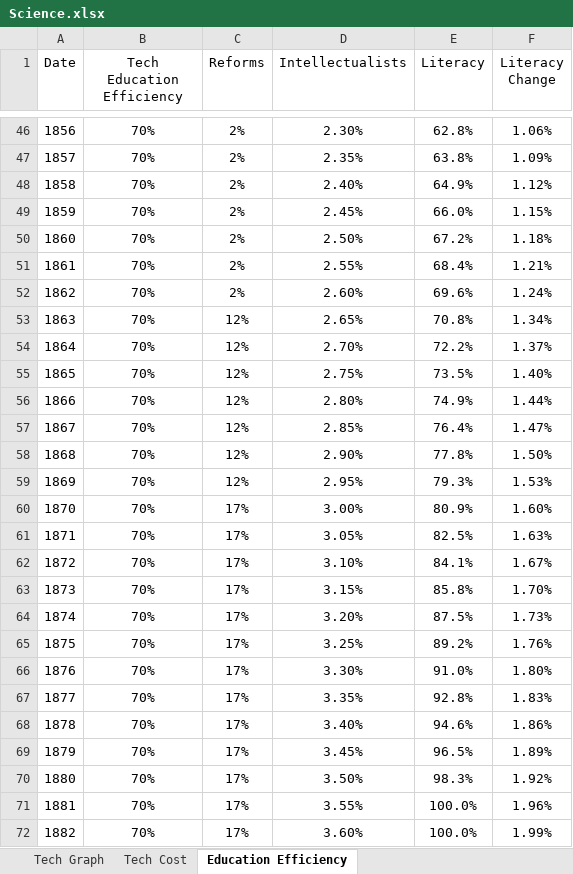
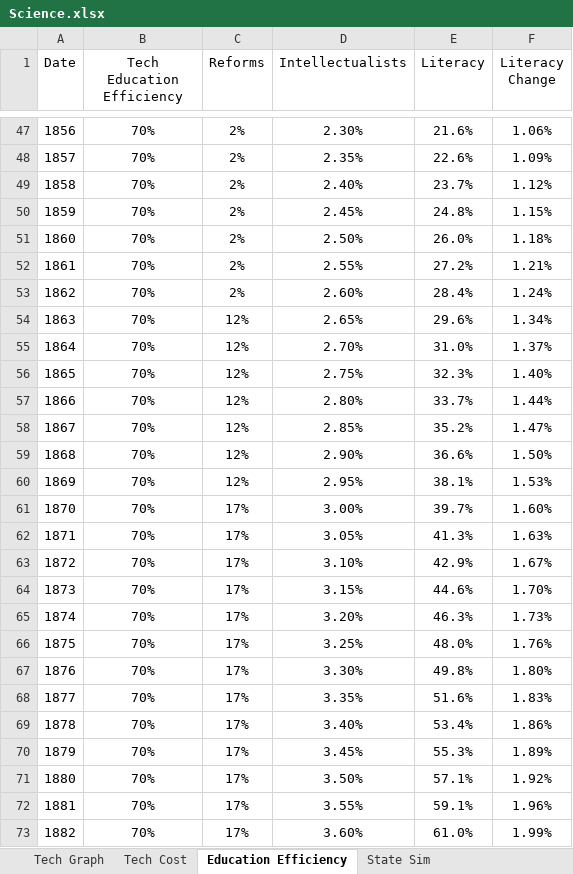
Before and after one commit to FransJoseph/GFM, an Excel workbook: Science.xlsx, sheet Education Efficiency, drawn as a sheet; only a part is shown, gaps mark what is left out; values as stored, in another font and other column widths than the file's, no borders; addresses are those after the commit; the diff covers the shown part only; the diff names each change by its address in the sheet, - before the commit and + after, or states it on an @@ line.

```diff
--- a/Science.xlsx (sheet Education Efficiency)
+++ b/Science.xlsx (sheet Education Efficiency)
+sheet tab: State Sim
-E47 (Literacy): 62.8%
+E47 (Literacy): 21.6%
-E48 (Literacy): 63.8%
+E48 (Literacy): 22.6%
-E49 (Literacy): 64.9%
+E49 (Literacy): 23.7%
-E50 (Literacy): 66.0%
+E50 (Literacy): 24.8%
-E51 (Literacy): 67.2%
+E51 (Literacy): 26.0%
-E52 (Literacy): 68.4%
+E52 (Literacy): 27.2%
-E53 (Literacy): 69.6%
+E53 (Literacy): 28.4%
-E54 (Literacy): 70.8%
+E54 (Literacy): 29.6%
-E55 (Literacy): 72.2%
+E55 (Literacy): 31.0%
-E56 (Literacy): 73.5%
+E56 (Literacy): 32.3%
-E57 (Literacy): 74.9%
+E57 (Literacy): 33.7%
-E58 (Literacy): 76.4%
+E58 (Literacy): 35.2%
-E59 (Literacy): 77.8%
+E59 (Literacy): 36.6%
-E60 (Literacy): 79.3%
+E60 (Literacy): 38.1%
-E61 (Literacy): 80.9%
+E61 (Literacy): 39.7%
-E62 (Literacy): 82.5%
+E62 (Literacy): 41.3%
-E63 (Literacy): 84.1%
+E63 (Literacy): 42.9%
-E64 (Literacy): 85.8%
+E64 (Literacy): 44.6%
-E65 (Literacy): 87.5%
+E65 (Literacy): 46.3%
-E66 (Literacy): 89.2%
+E66 (Literacy): 48.0%
-E67 (Literacy): 91.0%
+E67 (Literacy): 49.8%
-E68 (Literacy): 92.8%
+E68 (Literacy): 51.6%
-E69 (Literacy): 94.6%
+E69 (Literacy): 53.4%
-E70 (Literacy): 96.5%
+E70 (Literacy): 55.3%
-E71 (Literacy): 98.3%
+E71 (Literacy): 57.1%
-E72 (Literacy): 100.0%
+E72 (Literacy): 59.1%
-E73 (Literacy): 100.0%
+E73 (Literacy): 61.0%
```
Also changed, not shown: 1 added row and 42 edited cells elsewhere in this sheet, sheet Tech Graph, formulas that keep their value, charts or pictures.
